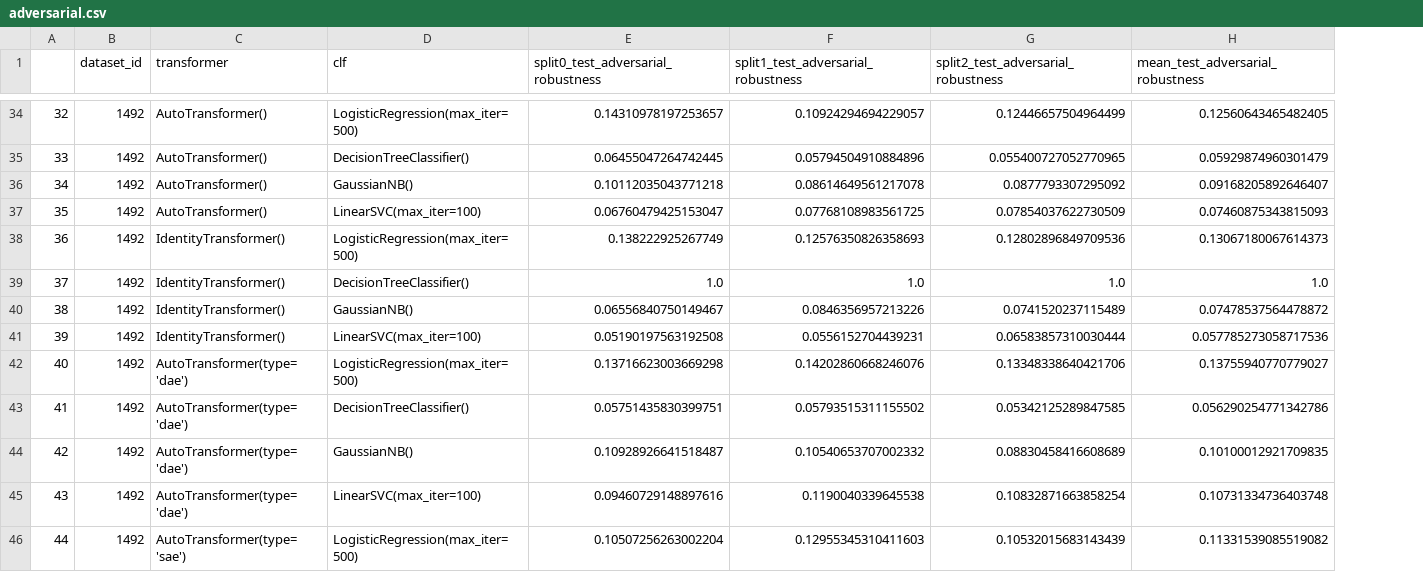
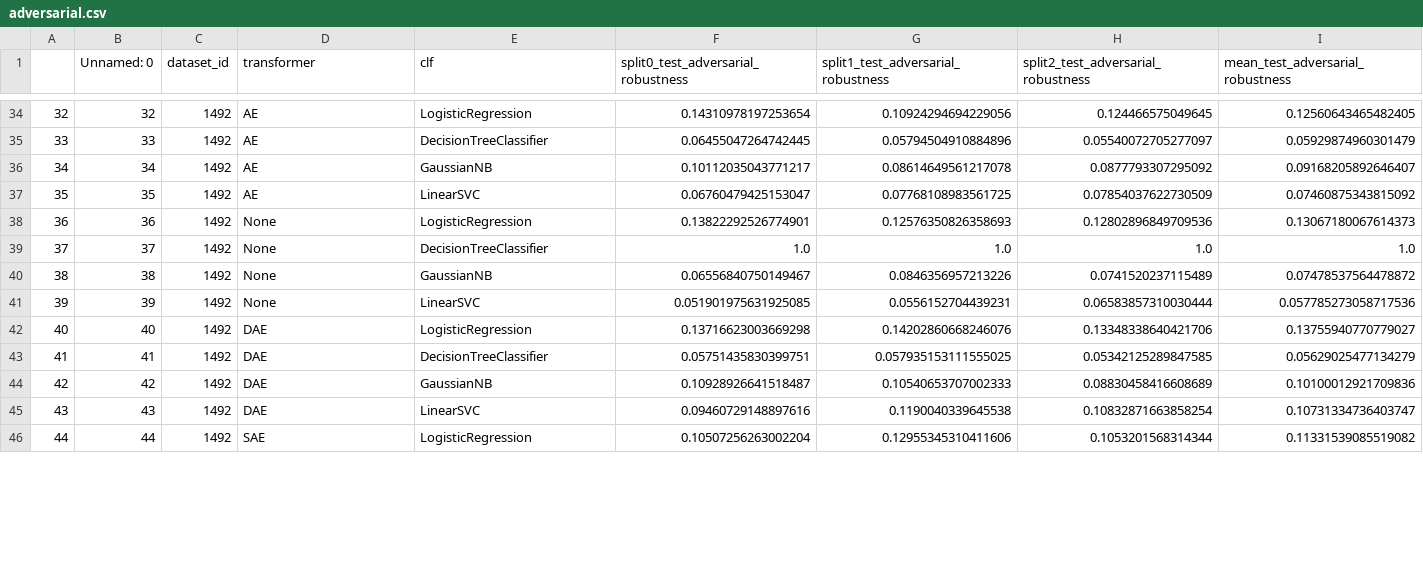
Before and after one commit to kulbachcedric/AutoEncodedML, a CSV file: csv/adversarial.csv, drawn as a sheet; only a part is shown, gaps mark what is left out; addresses are those after the commit; the diff covers the shown part only; the diff names each change by its address in the sheet, - before the commit and + after, or states it on an @@ line.

```diff
--- a/csv/adversarial.csv
+++ b/csv/adversarial.csv
+column B (Unnamed: 0), rows 34-46: 32 | 33 | 34 | 35 | 36 | 37 | 38 | 39 | 40 | 41 | 42 | 43 | 44
-D34:D37 (transformer): AutoTransformer()
+D34:D37 (transformer): AE
-E34 (clf): LogisticRegression(max_iter=500)
+E34 (clf): LogisticRegression
-F34: 0.14310978197253657
+F34: 0.14310978197253654
-G34: 0.10924294694229057
+G34: 0.10924294694229056
-H34: 0.12446657504964499
+H34: 0.124466575049645
-E35 (clf): DecisionTreeClassifier()
+E35 (clf): DecisionTreeClassifier
-H35: 0.055400727052770965
+H35: 0.05540072705277097
-E36 (clf): GaussianNB()
+E36 (clf): GaussianNB
-F36: 0.10112035043771218
+F36: 0.10112035043771217
-E37 (clf): LinearSVC(max_iter=100)
+E37 (clf): LinearSVC
-I37 (mean_test_adversarial_robustness): 0.07460875343815093
+I37 (mean_test_adversarial_robustness): 0.07460875343815092
-D38:D41 (transformer): IdentityTransformer()
+D38:D41 (transformer): None
-E38 (clf): LogisticRegression(max_iter=500)
+E38 (clf): LogisticRegression
-F38: 0.138222925267749
+F38: 0.13822292526774901
-E39 (clf): DecisionTreeClassifier()
+E39 (clf): DecisionTreeClassifier
-E40 (clf): GaussianNB()
+E40 (clf): GaussianNB
-E41 (clf): LinearSVC(max_iter=100)
+E41 (clf): LinearSVC
-F41: 0.05190197563192508
+F41: 0.051901975631925085
-D42:D45 (transformer): AutoTransformer(type='dae')
+D42:D45 (transformer): DAE
-E42 (clf): LogisticRegression(max_iter=500)
+E42 (clf): LogisticRegression
-E43 (clf): DecisionTreeClassifier()
+E43 (clf): DecisionTreeClassifier
-G43: 0.05793515311155502
+G43: 0.057935153111555025
-I43 (mean_test_adversarial_robustness): 0.056290254771342786
+I43 (mean_test_adversarial_robustness): 0.05629025477134279
-E44 (clf): GaussianNB()
+E44 (clf): GaussianNB
-G44: 0.10540653707002332
+G44: 0.10540653707002333
-I44 (mean_test_adversarial_robustness): 0.10100012921709835
+I44 (mean_test_adversarial_robustness): 0.10100012921709836
-E45 (clf): LinearSVC(max_iter=100)
+E45 (clf): LinearSVC
-I45 (mean_test_adversarial_robustness): 0.10731334736403748
+I45 (mean_test_adversarial_robustness): 0.10731334736403747
-D46 (transformer): AutoTransformer(type='sae')
+D46 (transformer): SAE
-E46 (clf): LogisticRegression(max_iter=500)
+E46 (clf): LogisticRegression
-G46: 0.12955345310411603
+G46: 0.12955345310411606
-H46: 0.10532015683143439
+H46: 0.1053201568314344
```
Also changed, not shown: 149 edited cells elsewhere in this file, 49 other files.
